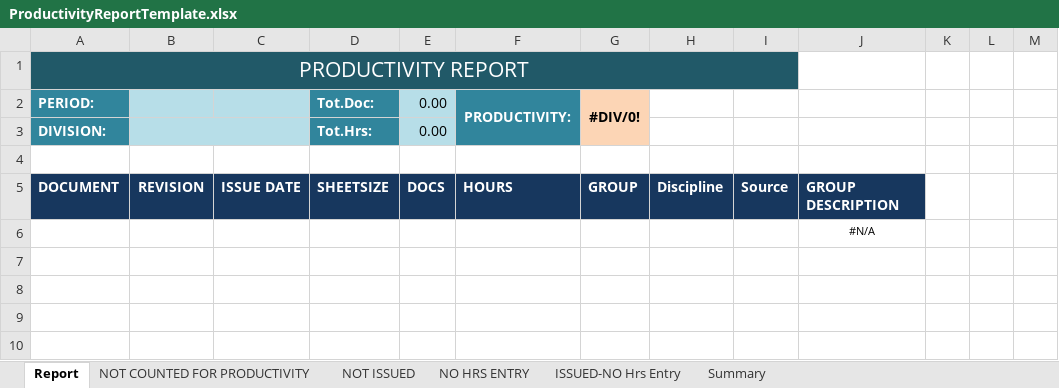
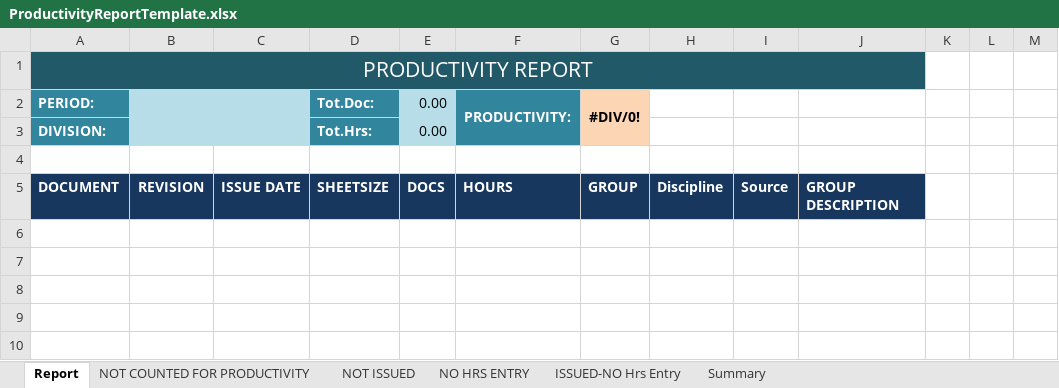
Before and after one commit to Isgec/WebERP1, an Excel workbook: App_Templates/ProductivityReportTemplate.xlsx, sheet Report, drawn as a sheet; only a part is shown; values as stored, in another font and other column widths than the file's, no borders; the diff names each change by its address in the sheet, - before the commit and + after, or states it on an @@ line.

```diff
--- a/App_Templates/ProductivityReportTemplate.xlsx (sheet Report)
+++ b/App_Templates/ProductivityReportTemplate.xlsx (sheet Report)
-A1:I1 merged
+A1:J1 merged
-J1 fill: none
+J1 fill: #215968
-J6: #N/A
+J6: (empty)
```
Also changed, not shown: sheet Summary, sheet NOT ISSUED, sheet NO HRS ENTRY, sheet ISSUED-NO Hrs Entry, App_Templates/DCRReportTemplate.xlsx, App_Templates/ERPCRTemplate.xlsx, 56 other files.
